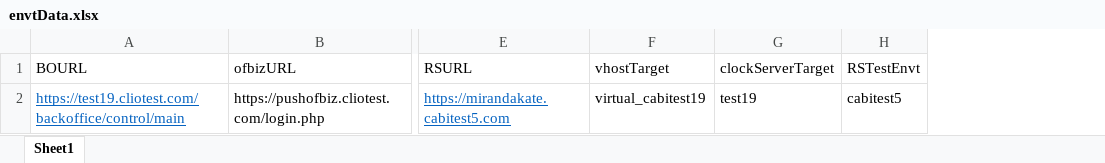
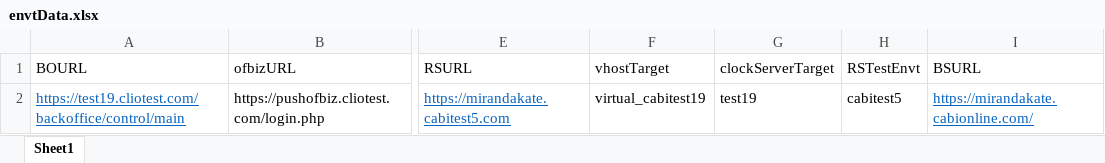
Before and after one commit to vishallamba25/cabi, an Excel workbook: KatalonProjects/envtData.xlsx, sheet Sheet1, drawn as a sheet; only a part is shown, gaps mark what is left out; values as stored, in another font and other column widths than the file's, no borders; the diff names each change by its address in the sheet, - before the commit and + after, or states it on an @@ line.

Commit message:
no message

```diff
--- a/KatalonProjects/envtData.xlsx (sheet Sheet1)
+++ b/KatalonProjects/envtData.xlsx (sheet Sheet1)
+column I (BSURL), row 2: https://mirandakate.cabionline.com/
```
